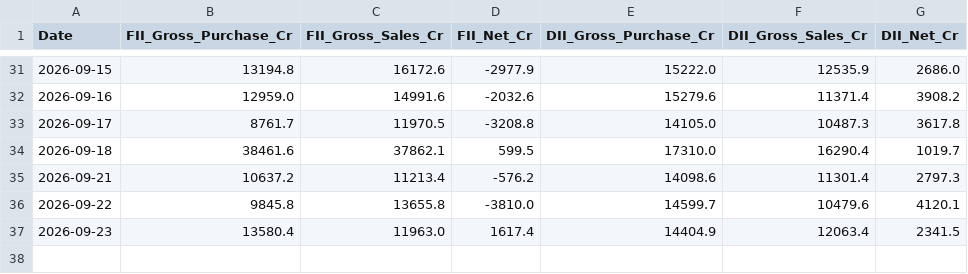
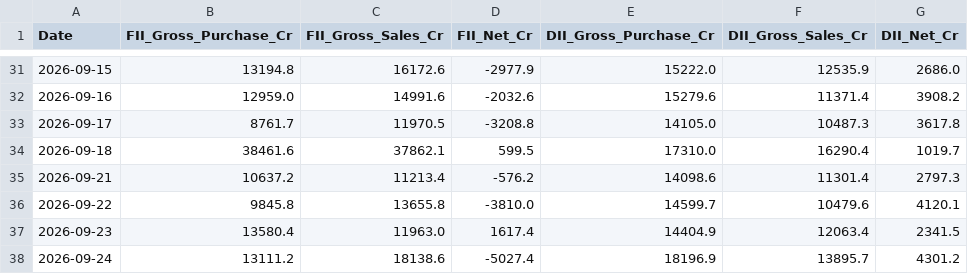
Before and after one commit to Nagesh0091/FII_DII_DATA_COLLECTION, a CSV file: fii_dii_cash_history.csv, drawn as a sheet; only a part is shown, gaps mark what is left out.

```diff
--- a/fii_dii_cash_history.csv
+++ b/fii_dii_cash_history.csv
@@ -37 +37,2 @@ Date,FII_Gross_Purchase_Cr,FII_Gross_Sales_Cr,FII_Net_Cr,DII_Gross_Purchase_Cr,D
 2026-09-23,13580.4,11963.0,1617.4,14404.9,12063.4,2341.5
+2026-09-24,13111.2,18138.6,-5027.4,18196.9,13895.7,4301.2
```
Also changed, not shown: 1 other file.
